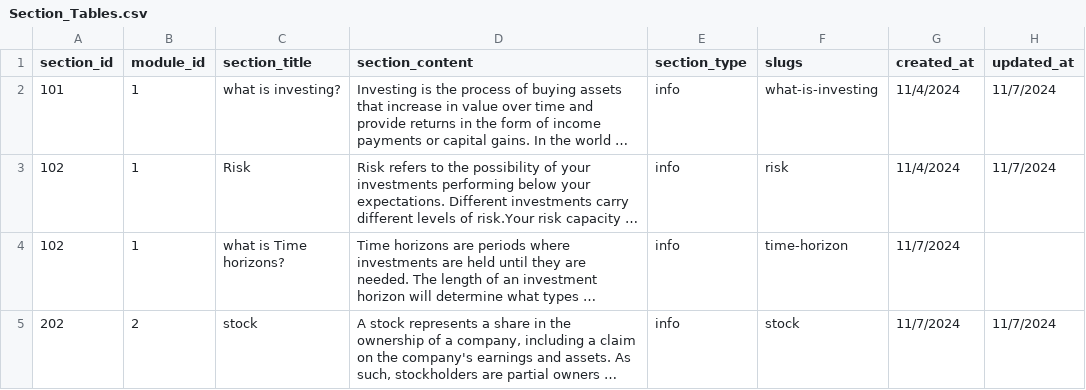
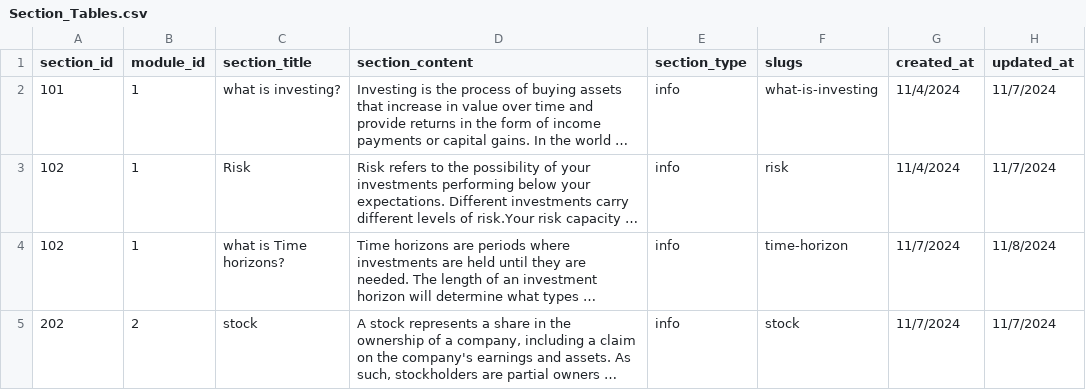
Before and after one commit to chawthinn/bdm1034-application-design-group-project, a CSV file: educational_module/Section_Tables.csv, drawn as a sheet; long unchanged cells end in …; the diff names each change by its address in the sheet, - before the commit and + after, or states it on an @@ line.

Commit message:
Update Section_Tables.csv
Signed-off-by: i-ramandeepkaur <raman431926@gmail.com>

```diff
--- a/educational_module/Section_Tables.csv
+++ b/educational_module/Section_Tables.csv
-H4 (updated_at): (empty)
+H4 (updated_at): 11/8/2024
```
